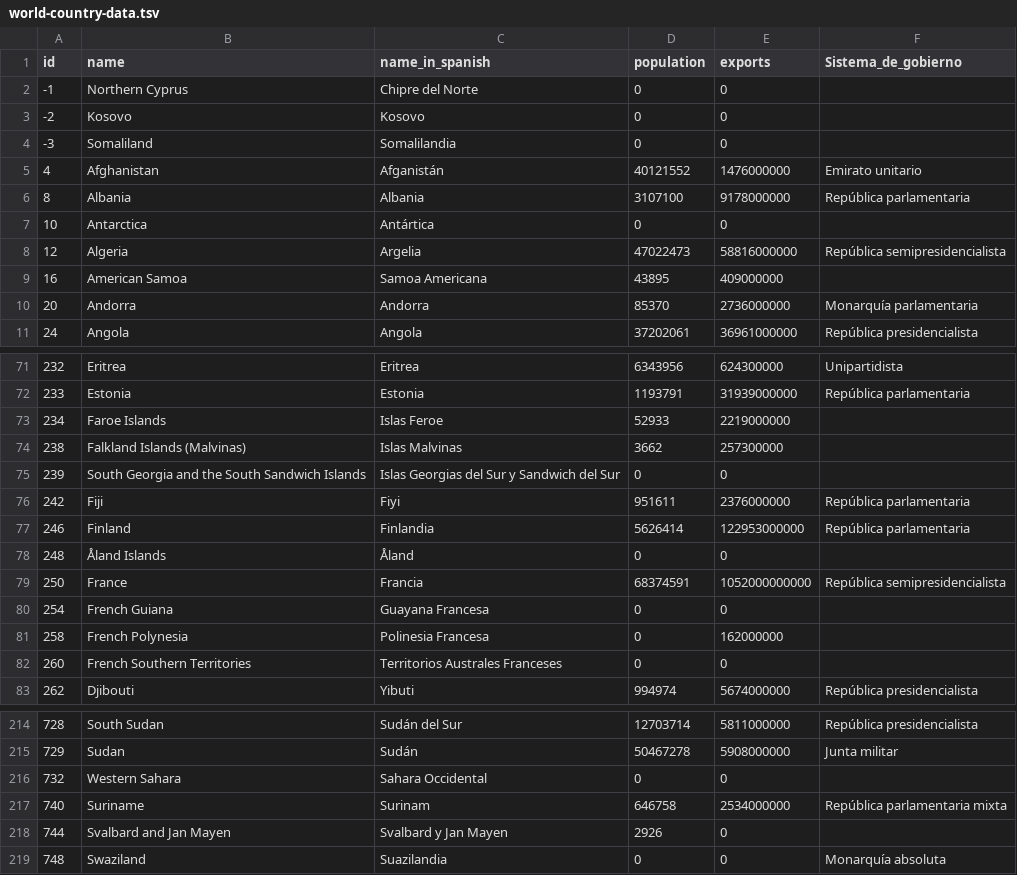
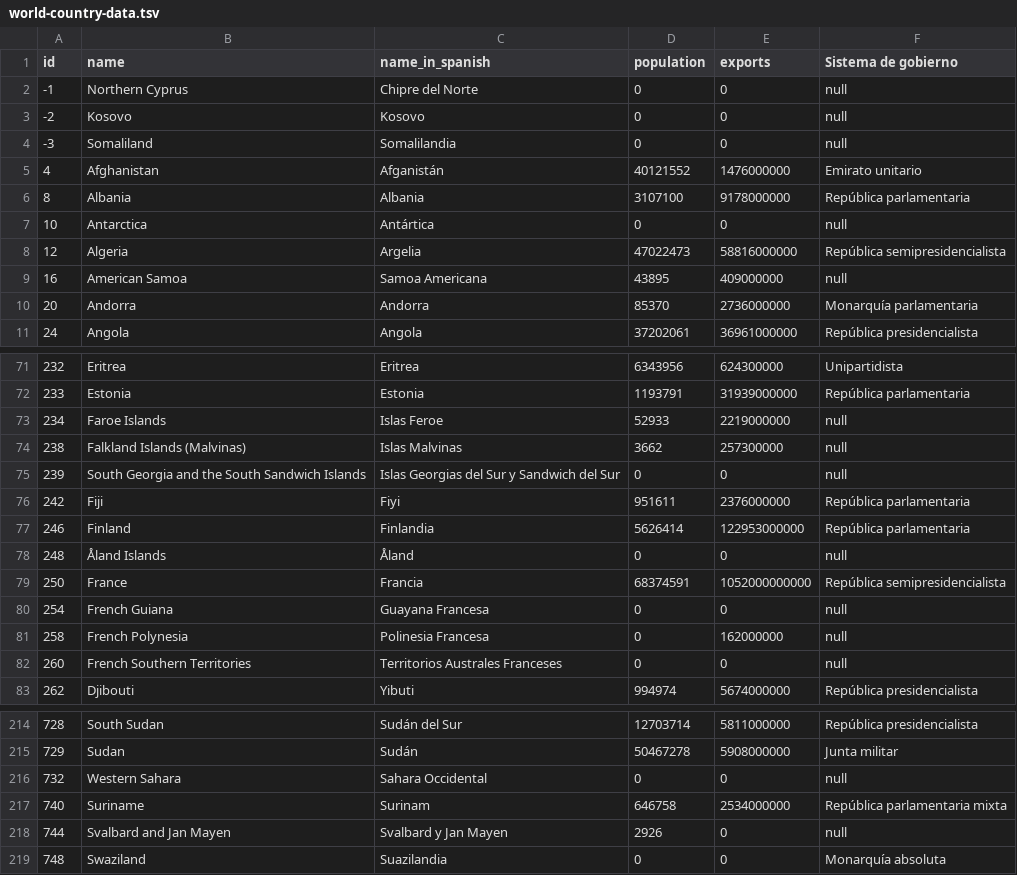
Before and after one commit to resquivel0810/resquivel, a TSV file: data/world-country-data.tsv, drawn as a sheet; only a part is shown, gaps mark what is left out; the diff covers the shown part only.

Commit message:
Fix formatting and null values in world-country-data.tsv
The file was updated to replace 'Sistema_de_gobierno' with 'Sistema de gobierno' and to change some null values to 'null'.

```diff
--- a/data/world-country-data.tsv
+++ b/data/world-country-data.tsv
@@ -1,10 +1,10 @@
-id	name	name_in_spanish	population	exports	Sistema_de_gobierno
--1	Northern Cyprus	Chipre del Norte	0	0	
--2	Kosovo	Kosovo	0	0	
--3	Somaliland	Somalilandia	0	0	
+id	name	name_in_spanish	population	exports	Sistema de gobierno
+-1	Northern Cyprus	Chipre del Norte	0	0	null
+-2	Kosovo	Kosovo	0	0	null
+-3	Somaliland	Somalilandia	0	0	null
 4	Afghanistan	Afganistán	40121552	1476000000	Emirato unitario
 8	Albania	Albania	3107100	9178000000	República parlamentaria
-10	Antarctica	Antártica	0	0	
+10	Antarctica	Antártica	0	0	null
 12	Algeria	Argelia	47022473	58816000000	República semipresidencialista
-16	American Samoa	Samoa Americana	43895	409000000	
+16	American Samoa	Samoa Americana	43895	409000000	null
 20	Andorra	Andorra	85370	2736000000	Monarquía parlamentaria
@@ -72,12 +72,12 @@ id	name	name_in_spanish	population	exports	Sistema_de_gobierno
 233	Estonia	Estonia	1193791	31939000000	República parlamentaria
-234	Faroe Islands	Islas Feroe	52933	2219000000	
-238	Falkland Islands (Malvinas)	Islas Malvinas	3662	257300000	
-239	South Georgia and the South Sandwich Islands	Islas Georgias del Sur y Sandwich del Sur	0	0	
+234	Faroe Islands	Islas Feroe	52933	2219000000	null
+238	Falkland Islands (Malvinas)	Islas Malvinas	3662	257300000	null
+239	South Georgia and the South Sandwich Islands	Islas Georgias del Sur y Sandwich del Sur	0	0	null
 242	Fiji	Fiyi	951611	2376000000	República parlamentaria
 246	Finland	Finlandia	5626414	122953000000	República parlamentaria
-248	Åland Islands	Åland	0	0	
+248	Åland Islands	Åland	0	0	null
 250	France	Francia	68374591	1052000000000	República semipresidencialista
-254	French Guiana	Guayana Francesa	0	0	
-258	French Polynesia	Polinesia Francesa	0	162000000	
-260	French Southern Territories	Territorios Australes Franceses	0	0	
+254	French Guiana	Guayana Francesa	0	0	null
+258	French Polynesia	Polinesia Francesa	0	162000000	null
+260	French Southern Territories	Territorios Australes Franceses	0	0	null
 262	Djibouti	Yibuti	994974	5674000000	República presidencialista
@@ -215,5 +215,5 @@ id	name	name_in_spanish	population	exports	Sistema_de_gobierno
 729	Sudan	Sudán	50467278	5908000000	Junta militar
-732	Western Sahara	Sahara Occidental	0	0	
+732	Western Sahara	Sahara Occidental	0	0	null
 740	Suriname	Surinam	646758	2534000000	República parlamentaria mixta
-744	Svalbard and Jan Mayen	Svalbard y Jan Mayen	2926	0	
+744	Svalbard and Jan Mayen	Svalbard y Jan Mayen	2926	0	null
 748	Swaziland	Suazilandia	0	0	Monarquía absoluta
```
Also changed, not shown: 42 edited cells elsewhere in this file.
